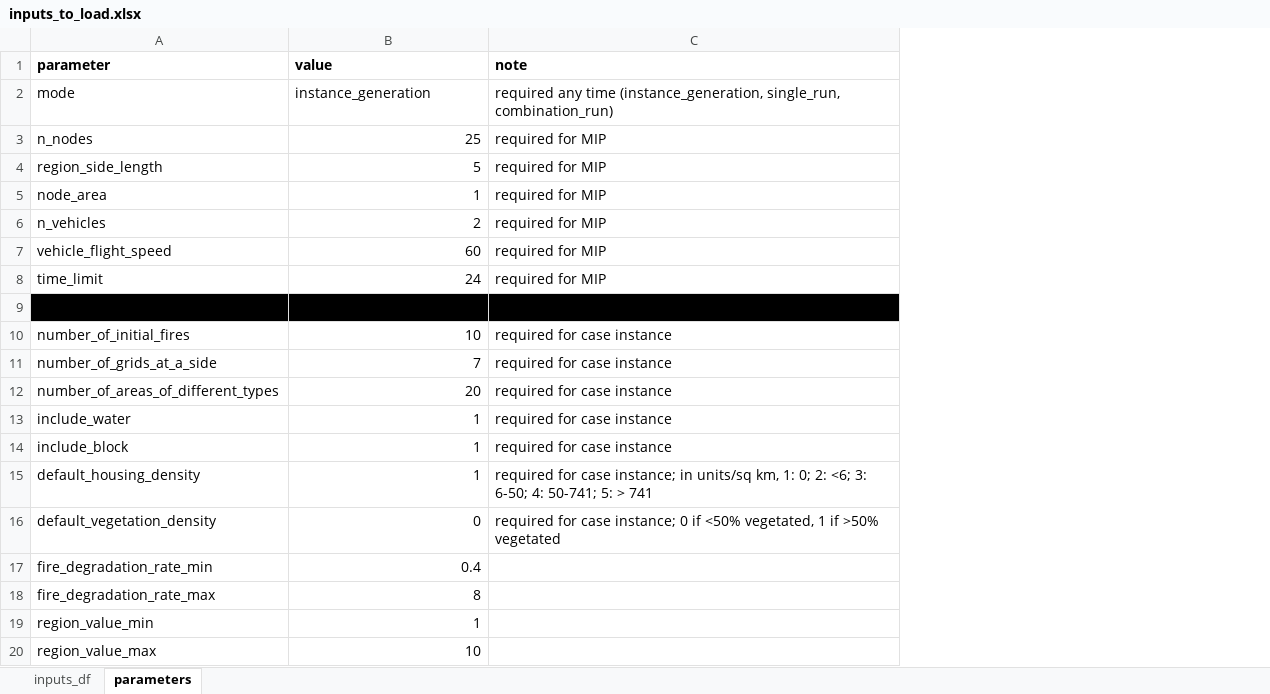
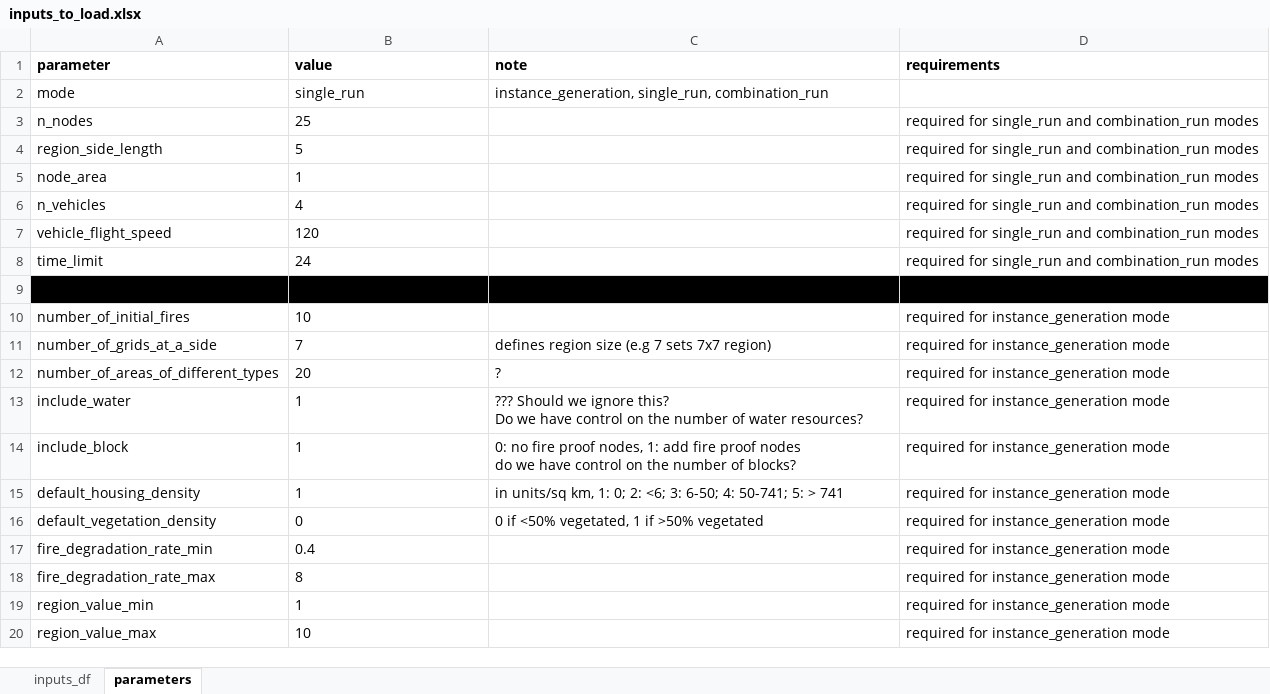
Before and after one commit to edasdemirlab/job-scheduling-fire-2025, an Excel workbook: inputs/inputs_to_load.xlsx, sheet parameters, drawn as a sheet; values as stored, in another font and other column widths than the file's, no borders; ↵ is a line break in a cell; the diff names each change by its address in the sheet, - before the commit and + after, or states it on an @@ line.

```diff
--- a/inputs/inputs_to_load.xlsx (sheet parameters)
+++ b/inputs/inputs_to_load.xlsx (sheet parameters)
+column D (requirements), rows 3-20: required for single_run and combination_run modes | required for single_run and combination_run modes | required for single_run and combination_run modes | required for single_run and combination_run modes | required for single_run and combination_run modes | required for single_run and combination_run modes |  | required for instance_generation mode | required for instance_generation mode | required for instance_generation mode | required for instance_generation mode | required for instance_generation mode | required for instance_generation mode | required for instance_generation mode | required for instance_generation mode | required for instance_generation mode | required for instance_generation mode | required for instance_generation mode
-B2 (value): instance_generation
+B2 (value): single_run
-C2 (note): required any time (instance_generation, single_run, combination_run)
+C2 (note): instance_generation, single_run, combination_run
-B3:B8 alignment: right
+B3:B8 alignment: left
-C3:C8 (note): required for MIP
+C3:C8 (note): (empty)
-B6 (value): 2
+B6 (value): 4
-B7 (value): 60
+B7 (value): 120
-B10:B20 alignment: right
+B10:B20 alignment: left
-C10 (note): required for case instance
+C10 (note): (empty)
-C11 (note): required for case instance
+C11 (note): defines region size (e.g 7 sets 7x7 region)
-C12 (note): required for case instance
+C12 (note): ?
-C13 (note): required for case instance
+C13 (note): ??? Should we ignore this? ↵ Do we have control on the number of water resources?
-C14 (note): required for case instance
+C14 (note): 0: no fire proof nodes, 1: add fire proof nodes ↵ do we have control on the number of blocks?
-C15 (note): required for case instance; in units/sq…
+C15 (note): in units/sq…
-C16 (note): required for case instance; 0 if…
+C16 (note): 0 if…
```
Also changed, not shown: 8 other files.
